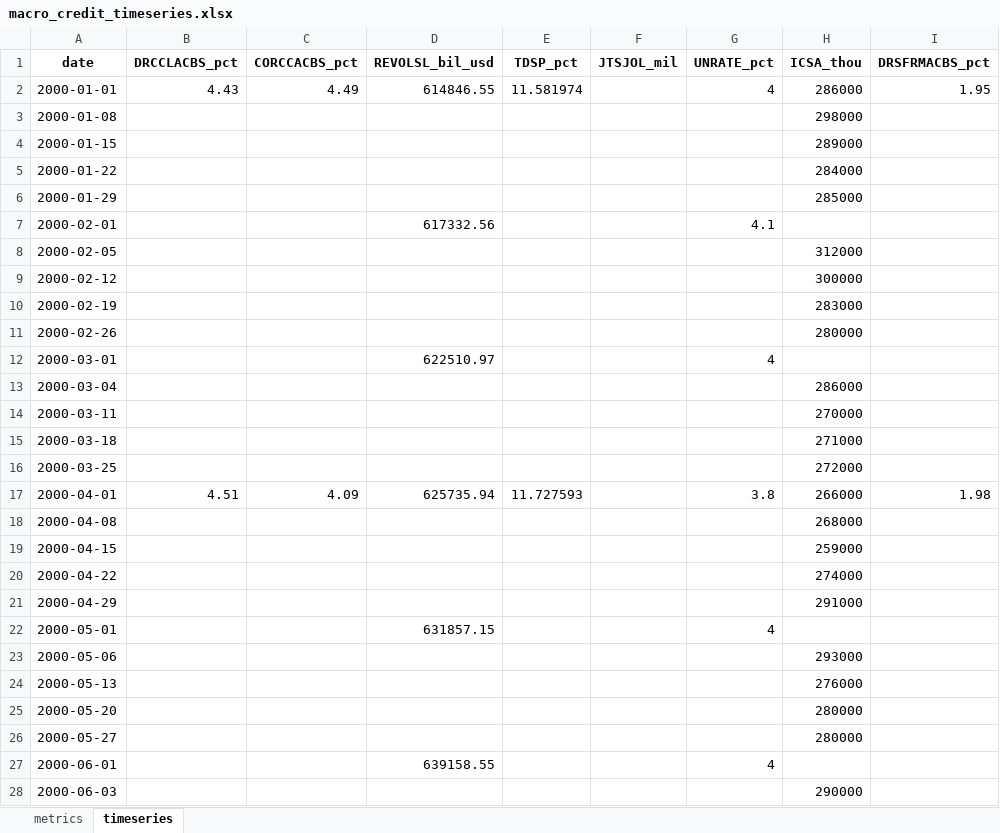
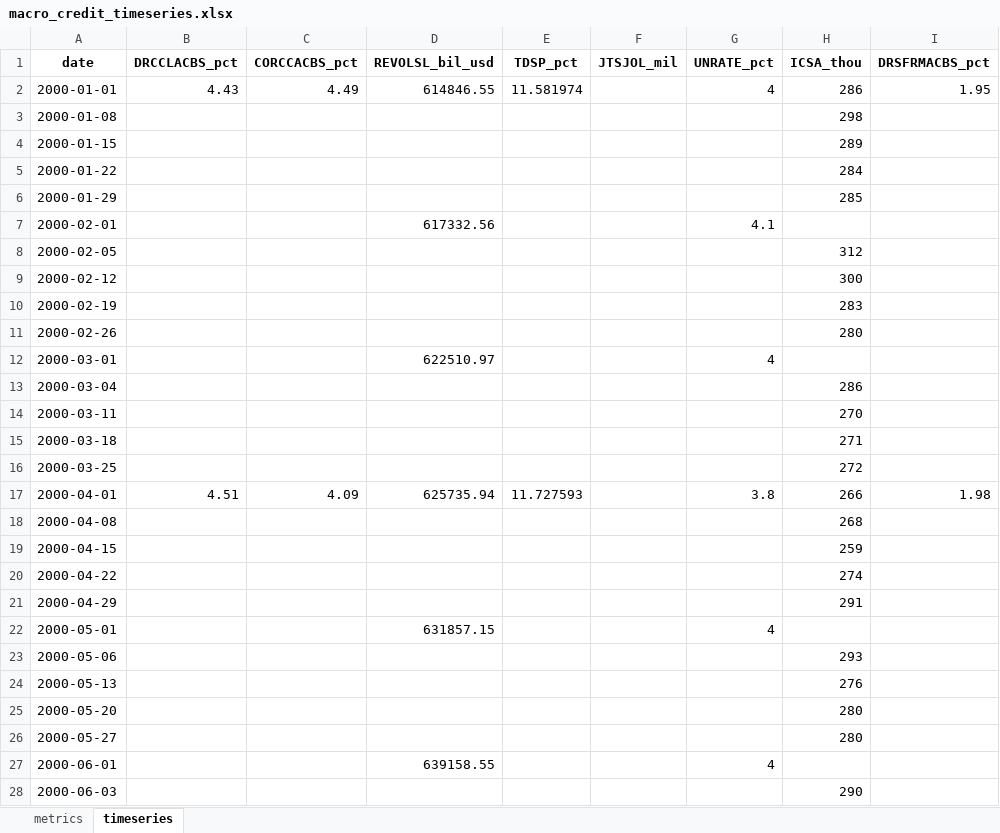
Before and after one commit to cjbrownbear/Macro-Credit-Dashboard, an Excel workbook: macro_credit_timeseries.xlsx, sheet timeseries, drawn as a sheet; only a part is shown; values as stored, in another font and other column widths than the file's, no borders; the diff covers the shown part only; the diff names each change by its address in the sheet, - before the commit and + after, or states it on an @@ line.

```diff
--- a/macro_credit_timeseries.xlsx (sheet timeseries)
+++ b/macro_credit_timeseries.xlsx (sheet timeseries)
-H2 (ICSA_thou): 286000
+H2 (ICSA_thou): 286
-H3 (ICSA_thou): 298000
+H3 (ICSA_thou): 298
-H4 (ICSA_thou): 289000
+H4 (ICSA_thou): 289
-H5 (ICSA_thou): 284000
+H5 (ICSA_thou): 284
-H6 (ICSA_thou): 285000
+H6 (ICSA_thou): 285
-H8 (ICSA_thou): 312000
+H8 (ICSA_thou): 312
-H9 (ICSA_thou): 300000
+H9 (ICSA_thou): 300
-H10 (ICSA_thou): 283000
+H10 (ICSA_thou): 283
-H11 (ICSA_thou): 280000
+H11 (ICSA_thou): 280
-H13 (ICSA_thou): 286000
+H13 (ICSA_thou): 286
-H14 (ICSA_thou): 270000
+H14 (ICSA_thou): 270
-H15 (ICSA_thou): 271000
+H15 (ICSA_thou): 271
-H16 (ICSA_thou): 272000
+H16 (ICSA_thou): 272
-H17 (ICSA_thou): 266000
+H17 (ICSA_thou): 266
-H18 (ICSA_thou): 268000
+H18 (ICSA_thou): 268
-H19 (ICSA_thou): 259000
+H19 (ICSA_thou): 259
-H20 (ICSA_thou): 274000
+H20 (ICSA_thou): 274
-H21 (ICSA_thou): 291000
+H21 (ICSA_thou): 291
-H23 (ICSA_thou): 293000
+H23 (ICSA_thou): 293
-H24 (ICSA_thou): 276000
+H24 (ICSA_thou): 276
-H25:H26 (ICSA_thou): 280000
+H25:H26 (ICSA_thou): 280
-H28 (ICSA_thou): 290000
+H28 (ICSA_thou): 290
```
Also changed, not shown: 1331 edited cells elsewhere in this sheet, sheet metrics, macro_credit_metrics.xlsx, 2 other files.
